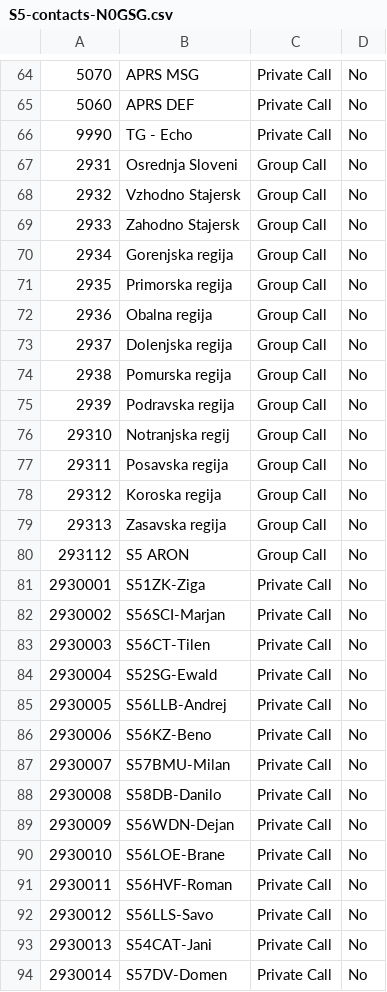
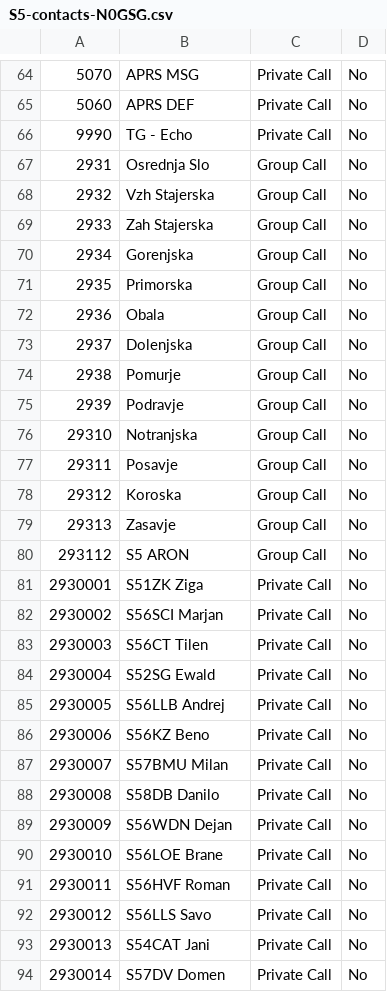
Before and after one commit to b4d/dmr, a CSV file: N0GSG/S5-contacts-N0GSG.csv, drawn as a sheet; only a part is shown, gaps mark what is left out; the diff covers the shown part only.

Commit message:
Updated contact list

```diff
--- a/N0GSG/S5-contacts-N0GSG.csv
+++ b/N0GSG/S5-contacts-N0GSG.csv
@@ -66,29 +66,29 @@
 "9990","TG - Echo","Private Call","No"
-"2931","Osrednja Sloveni","Group Call","No"
-"2932","Vzhodno Stajersk","Group Call","No"
-"2933","Zahodno Stajersk","Group Call","No"
-"2934","Gorenjska regija","Group Call","No"
-"2935","Primorska regija","Group Call","No"
-"2936","Obalna regija","Group Call","No"
-"2937","Dolenjska regija","Group Call","No"
-"2938","Pomurska regija","Group Call","No"
-"2939","Podravska regija","Group Call","No"
-"29310","Notranjska regij","Group Call","No"
-"29311","Posavska regija","Group Call","No"
-"29312","Koroska regija","Group Call","No"
-"29313","Zasavska regija","Group Call","No"
+"2931","Osrednja Slo","Group Call","No"
+"2932","Vzh Stajerska","Group Call","No"
+"2933","Zah Stajerska","Group Call","No"
+"2934","Gorenjska","Group Call","No"
+"2935","Primorska","Group Call","No"
+"2936","Obala","Group Call","No"
+"2937","Dolenjska","Group Call","No"
+"2938","Pomurje","Group Call","No"
+"2939","Podravje","Group Call","No"
+"29310","Notranjska","Group Call","No"
+"29311","Posavje","Group Call","No"
+"29312","Koroska","Group Call","No"
+"29313","Zasavje","Group Call","No"
 "293112","S5 ARON","Group Call","No"
-"2930001","S51ZK-Ziga","Private Call","No"
-"2930002","S56SCI-Marjan","Private Call","No"
-"2930003","S56CT-Tilen","Private Call","No"
-"2930004","S52SG-Ewald","Private Call","No"
-"2930005","S56LLB-Andrej","Private Call","No"
-"2930006","S56KZ-Beno","Private Call","No"
-"2930007","S57BMU-Milan","Private Call","No"
-"2930008","S58DB-Danilo","Private Call","No"
-"2930009","S56WDN-Dejan","Private Call","No"
-"2930010","S56LOE-Brane","Private Call","No"
-"2930011","S56HVF-Roman","Private Call","No"
-"2930012","S56LLS-Savo","Private Call","No"
-"2930013","S54CAT-Jani","Private Call","No"
-"2930014","S57DV-Domen","Private Call","No"
+"2930001","S51ZK Ziga","Private Call","No"
+"2930002","S56SCI Marjan","Private Call","No"
+"2930003","S56CT Tilen","Private Call","No"
+"2930004","S52SG Ewald","Private Call","No"
+"2930005","S56LLB Andrej","Private Call","No"
+"2930006","S56KZ Beno","Private Call","No"
+"2930007","S57BMU Milan","Private Call","No"
+"2930008","S58DB Danilo","Private Call","No"
+"2930009","S56WDN Dejan","Private Call","No"
+"2930010","S56LOE Brane","Private Call","No"
+"2930011","S56HVF Roman","Private Call","No"
+"2930012","S56LLS Savo","Private Call","No"
+"2930013","S54CAT Jani","Private Call","No"
+"2930014","S57DV Domen","Private Call","No"
```
Also changed, not shown: 100 edited cells elsewhere in this file, 2 other files.
